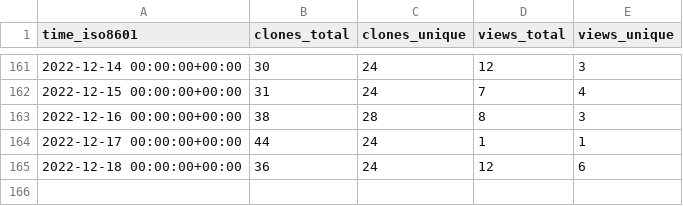
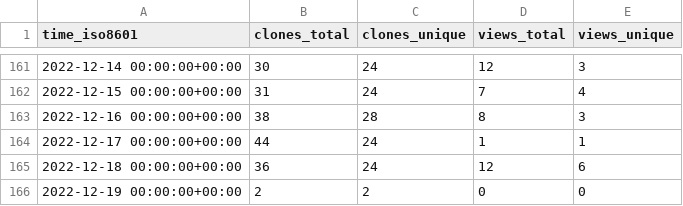
Before and after one commit to louisa-uno/claim-free-steam-packages, a CSV file: Luois45/claim-free-steam-packages/ghrs-data/views_clones_aggregate.csv, drawn as a sheet; only a part is shown, gaps mark what is left out.

```diff
--- a/Luois45/claim-free-steam-packages/ghrs-data/views_clones_aggregate.csv
+++ b/Luois45/claim-free-steam-packages/ghrs-data/views_clones_aggregate.csv
@@ -165 +165,2 @@ time_iso8601,clones_total,clones_unique,views_total,views_unique
 2022-12-18 00:00:00+00:00,36,24,12,6
+2022-12-19 00:00:00+00:00,2,2,0,0
```
Also changed, not shown: 1 other file.
